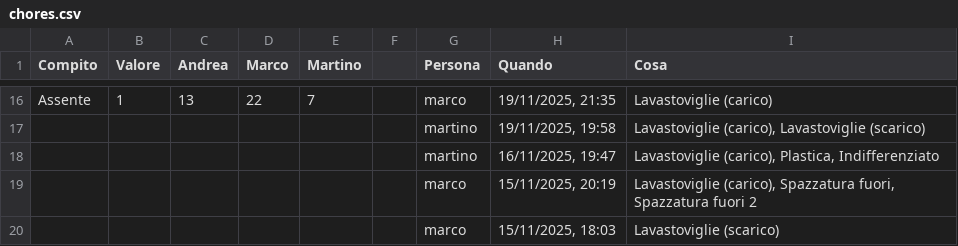
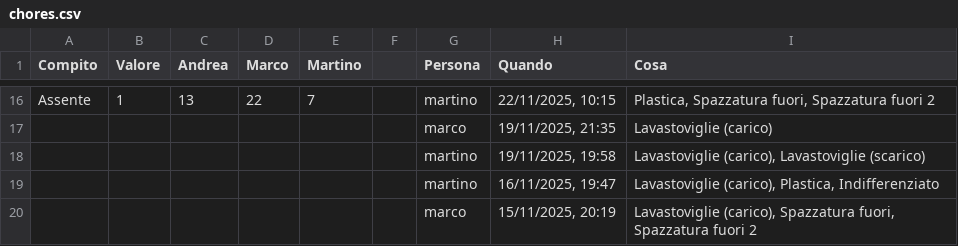
Before and after one commit to BertrandPouget/v0-litpi, a CSV file: data/chores.csv, drawn as a sheet; only a part is shown, gaps mark what is left out; the shorter side is filled out with more unchanged rows; the diff covers the shown part only; the diff names each change by its address in the sheet, - before the commit and + after, or states it on an @@ line.

Commit message:
Update chores for martino

```diff
--- a/data/chores.csv
+++ b/data/chores.csv
-G16 (Persona): marco
+G16 (Persona): martino
-H16 (Quando): 19/11/2025, 21:35
+H16 (Quando): 22/11/2025, 10:15
-I16 (Cosa): Lavastoviglie (carico)
+I16 (Cosa): Plastica, Spazzatura fuori, Spazzatura fuori 2
+row 17:  |  |  |  |  |  | marco | 19/11/2025, 21:35 | Lavastoviglie (carico)
```
Also changed, not shown: 32 edited cells elsewhere in this file.
